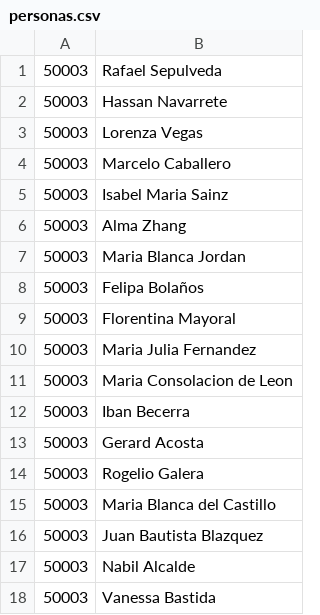
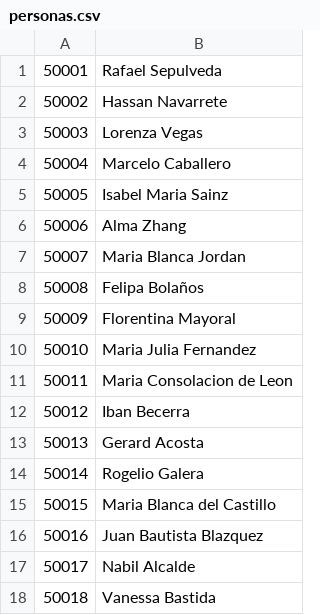
Before and after one commit to JimmyDVO0823/POO2_PrimerPrevio, a CSV file: P2_U3_GuarderiaMascota/src/personas.csv, drawn as a sheet.

Commit message:
Terminado todo lo de Guarderia

```diff
--- a/P2_U3_GuarderiaMascota/src/personas.csv
+++ b/P2_U3_GuarderiaMascota/src/personas.csv
@@ -1,18 +1,18 @@
-50003;Rafael Sepulveda
-50003;Hassan Navarrete
+50001;Rafael Sepulveda
+50002;Hassan Navarrete
 50003;Lorenza Vegas
-50003;Marcelo Caballero
-50003;Isabel Maria Sainz
-50003;Alma Zhang
-50003;Maria Blanca Jordan
-50003;Felipa Bolaños
-50003;Florentina Mayoral
-50003;Maria Julia Fernandez
-50003;Maria Consolacion de Leon
-50003;Iban Becerra
-50003;Gerard Acosta
-50003;Rogelio Galera
-50003;Maria Blanca del Castillo
-50003;Juan Bautista Blazquez
-50003;Nabil Alcalde
-50003;Vanessa Bastida
+50004;Marcelo Caballero
+50005;Isabel Maria Sainz
+50006;Alma Zhang
+50007;Maria Blanca Jordan
+50008;Felipa Bolaños
+50009;Florentina Mayoral
+50010;Maria Julia Fernandez
+50011;Maria Consolacion de Leon
+50012;Iban Becerra
+50013;Gerard Acosta
+50014;Rogelio Galera
+50015;Maria Blanca del Castillo
+50016;Juan Bautista Blazquez
+50017;Nabil Alcalde
+50018;Vanessa Bastida
```
Also changed, not shown: P2_U3_GuarderiaMascota/src/mascotas.csv, 7 other files.
